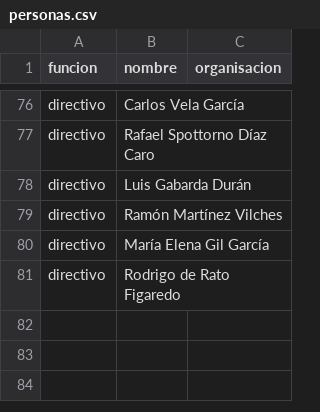
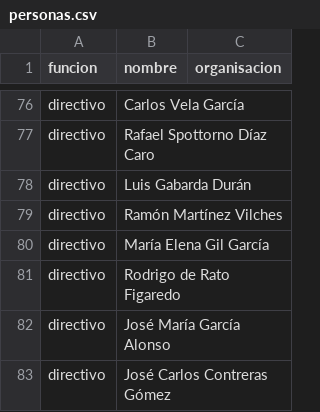
Before and after one commit to fdelaunay/tutorial-dplyr-es, a CSV file: data/personas.csv, drawn as a sheet; only a part is shown, gaps mark what is left out.

Commit message:
Update personas.csv

```diff
--- a/data/personas.csv
+++ b/data/personas.csv
@@ -81 +81,3 @@ directivo,María Elena Gil García,
 directivo,Rodrigo de Rato Figaredo,
+directivo,José María García Alonso,
+directivo,José Carlos Contreras Gómez,
```
